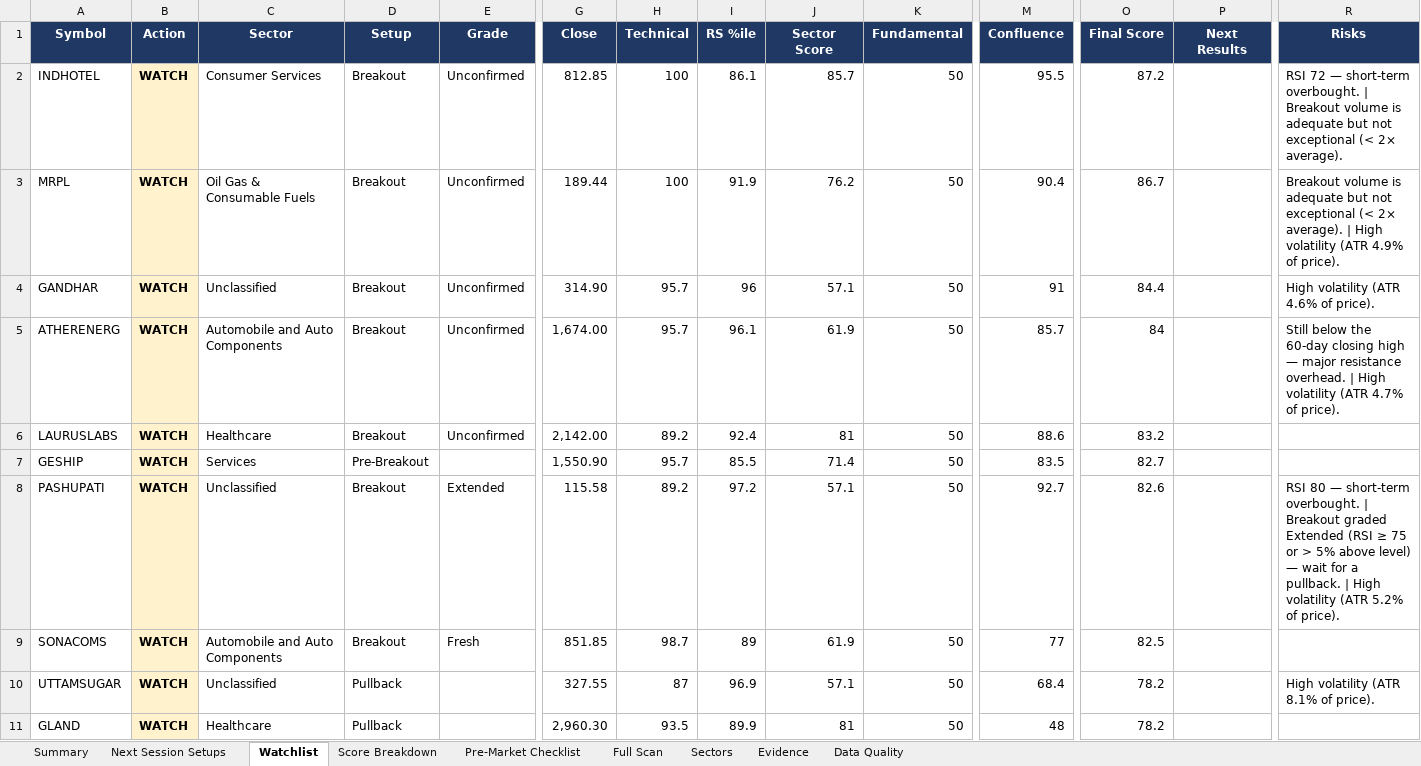
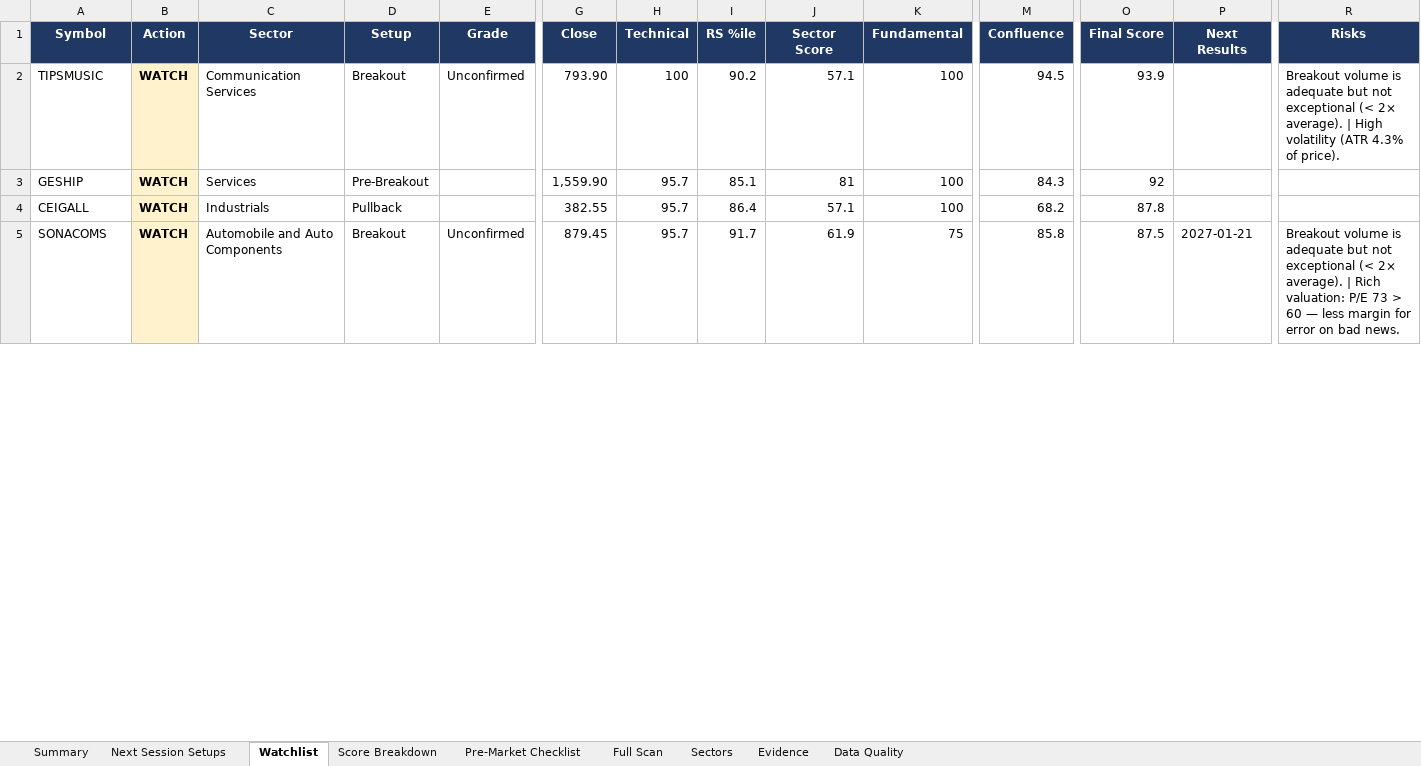
Before and after one commit to KGR1516/Srikanth-swing-trade-agent-fullnse-, an Excel workbook: data/output/swing_agent.xlsx, sheet Watchlist, drawn as a sheet; only a part is shown, gaps mark what is left out; values as stored, in another font and other column widths than the file's, no borders; conditional formats not drawn; removed rows and columns are numbered as before the commit, all else as after; rows hold the shown columns only; the diff covers the shown part only; the diff names each change by its address in the sheet, - before the commit and + after, or states it on an @@ line.

```diff
--- a/data/output/swing_agent.xlsx (sheet Watchlist)
+++ b/data/output/swing_agent.xlsx (sheet Watchlist)
-row 2: INDHOTEL | WATCH | Consumer Services | Breakout | Unconfirmed | 812.85 | 100 | 86.1 | 85.7 | 50 | 95.5 | 87.2 |  | RSI 72 — short-term overbought. | Breakout volume is adequate but not exceptional (< 2× average).
-A2 (Symbol): MRPL
+A2 (Symbol): TIPSMUSIC
-C2 (Sector): Oil Gas & Consumable Fuels
+C2 (Sector): Communication Services
-G2 (Close): 189.44
+G2 (Close): 793.90
-I2 (RS %ile): 91.9
+I2 (RS %ile): 90.2
-J2 (Sector Score): 76.2
+J2 (Sector Score): 57.1
-K2 (Fundamental): 50
+K2 (Fundamental): 100
-M2 (Confluence): 90.4
+M2 (Confluence): 94.5
-O2 (Final Score): 86.7
+O2 (Final Score): 93.9
-R2 (Risks): …volatility (ATR 4.9% of price).
+R2 (Risks): …volatility (ATR 4.3% of price).
-row 4: GANDHAR | WATCH | Unclassified | Breakout | Unconfirmed | 314.90 | 95.7 | 96 | 57.1 | 50 | 91 | 84.4 |  | High volatility (ATR 4.6% of price).
-row 5: ATHERENERG | WATCH | Automobile and Auto Components | Breakout | Unconfirmed | 1,674.00 | 95.7 | 96.1 | 61.9 | 50 | 85.7 | 84 |  | Still below the 60-day closing high — major resistance overhead. | High volatility (ATR 4.7% of price).
-row 6: LAURUSLABS | WATCH | Healthcare | Breakout | Unconfirmed | 2,142.00 | 89.2 | 92.4 | 81 | 50 | 88.6 | 83.2
-G3 (Close): 1,550.90
+G3 (Close): 1,559.90
-I3 (RS %ile): 85.5
+I3 (RS %ile): 85.1
-J3 (Sector Score): 71.4
+J3 (Sector Score): 81
-K3 (Fundamental): 50
+K3 (Fundamental): 100
-M3 (Confluence): 83.5
+M3 (Confluence): 84.3
-O3 (Final Score): 82.7
+O3 (Final Score): 92
-row 8: PASHUPATI | WATCH | Unclassified | Breakout | Extended | 115.58 | 89.2 | 97.2 | 57.1 | 50 | 92.7 | 82.6 |  | RSI 80 — short-term overbought. | Breakout graded Extended (RSI ≥ 75 or > 5% above level) — wait for a pullback. | High volatility (ATR 5.2% of price).
+row 4: CEIGALL | WATCH | Industrials | Pullback |  | 382.55 | 95.7 | 86.4 | 57.1 | 100 | 68.2 | 87.8
-E5 (Grade): Fresh
+E5 (Grade): Unconfirmed
-G5 (Close): 851.85
+G5 (Close): 879.45
-H5 (Technical): 98.7
+H5 (Technical): 95.7
-I5 (RS %ile): 89
+I5 (RS %ile): 91.7
-K5 (Fundamental): 50
+K5 (Fundamental): 75
-M5 (Confluence): 77
+M5 (Confluence): 85.8
-O5 (Final Score): 82.5
+O5 (Final Score): 87.5
-P5 (Next Results): (empty)
+P5 (Next Results): 2027-01-21
-R5 (Risks): (empty)
+R5 (Risks): Breakout volume is adequate but not exceptional (< 2× average). | Rich valuation: P/E 73 > 60 — less margin for error on bad news.
-row 10: UTTAMSUGAR | WATCH | Unclassified | Pullback |  | 327.55 | 87 | 96.9 | 57.1 | 50 | 68.4 | 78.2 |  | High volatility (ATR 8.1% of price).
-row 11: GLAND | WATCH | Healthcare | Pullback |  | 2,960.30 | 93.5 | 89.9 | 81 | 50 | 48 | 78.2
```
Also changed, not shown: 17 added rows, 11 removed rows and 29 edited cells elsewhere in this sheet, sheet Full Scan, sheet Evidence, sheet Data Quality, sheet Score Breakdown, sheet Sectors, sheet Summary, 4 other files.
